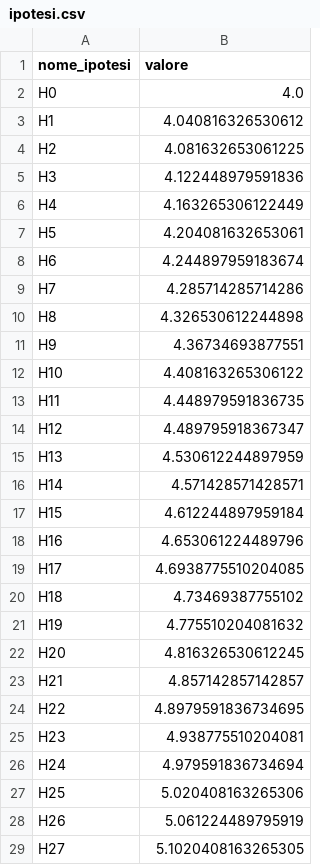
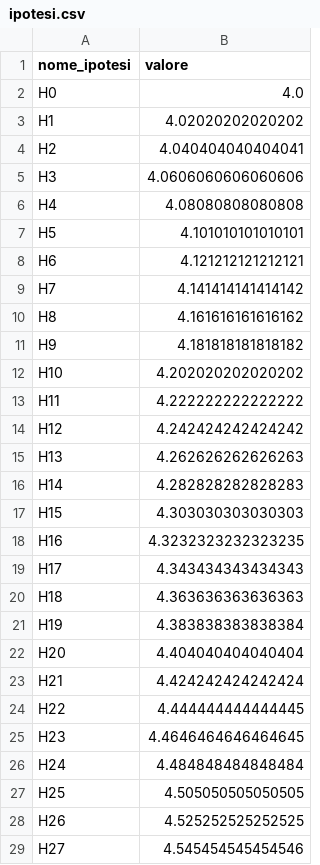
Before and after one commit to gphoenix14/Bayesian-Statistics-Course, a CSV file: Utility/ipotesi.csv, drawn as a sheet; only a part is shown; the diff covers the shown part only.

```diff
--- a/Utility/ipotesi.csv
+++ b/Utility/ipotesi.csv
@@ -2,28 +2,28 @@ nome_ipotesi,valore
 H0,4.0
-H1,4.040816326530612
-H2,4.081632653061225
-H3,4.122448979591836
-H4,4.163265306122449
-H5,4.204081632653061
-H6,4.244897959183674
-H7,4.285714285714286
-H8,4.326530612244898
-H9,4.36734693877551
-H10,4.408163265306122
-H11,4.448979591836735
-H12,4.489795918367347
-H13,4.530612244897959
-H14,4.571428571428571
-H15,4.612244897959184
-H16,4.653061224489796
-H17,4.6938775510204085
-H18,4.73469387755102
-H19,4.775510204081632
-H20,4.816326530612245
-H21,4.857142857142857
-H22,4.8979591836734695
-H23,4.938775510204081
-H24,4.979591836734694
-H25,5.020408163265306
-H26,5.061224489795919
-H27,5.1020408163265305
+H1,4.02020202020202
+H2,4.040404040404041
+H3,4.0606060606060606
+H4,4.08080808080808
+H5,4.101010101010101
+H6,4.121212121212121
+H7,4.141414141414142
+H8,4.161616161616162
+H9,4.181818181818182
+H10,4.202020202020202
+H11,4.222222222222222
+H12,4.242424242424242
+H13,4.262626262626263
+H14,4.282828282828283
+H15,4.303030303030303
+H16,4.3232323232323235
+H17,4.343434343434343
+H18,4.363636363636363
+H19,4.383838383838384
+H20,4.404040404040404
+H21,4.424242424242424
+H22,4.444444444444445
+H23,4.4646464646464645
+H24,4.484848484848484
+H25,4.505050505050505
+H26,4.525252525252525
+H27,4.545454545454546
```
Also changed, not shown: 50 added rows and 22 edited cells elsewhere in this file, Utility/priori.csv, 6 other files.
